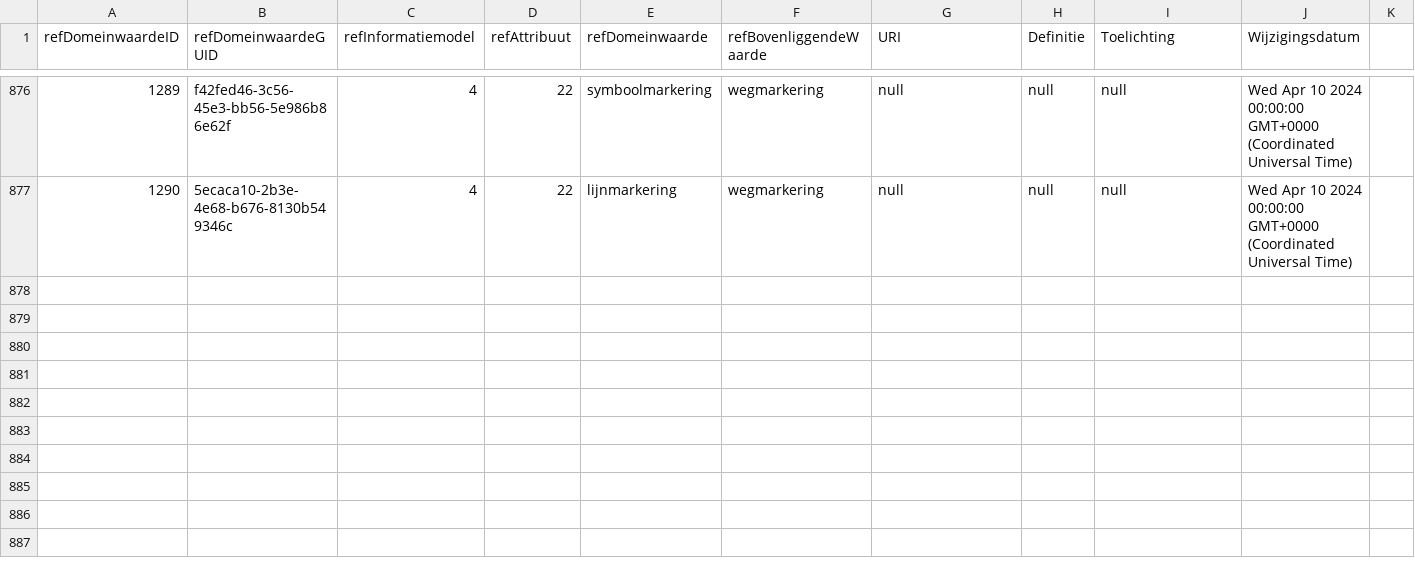
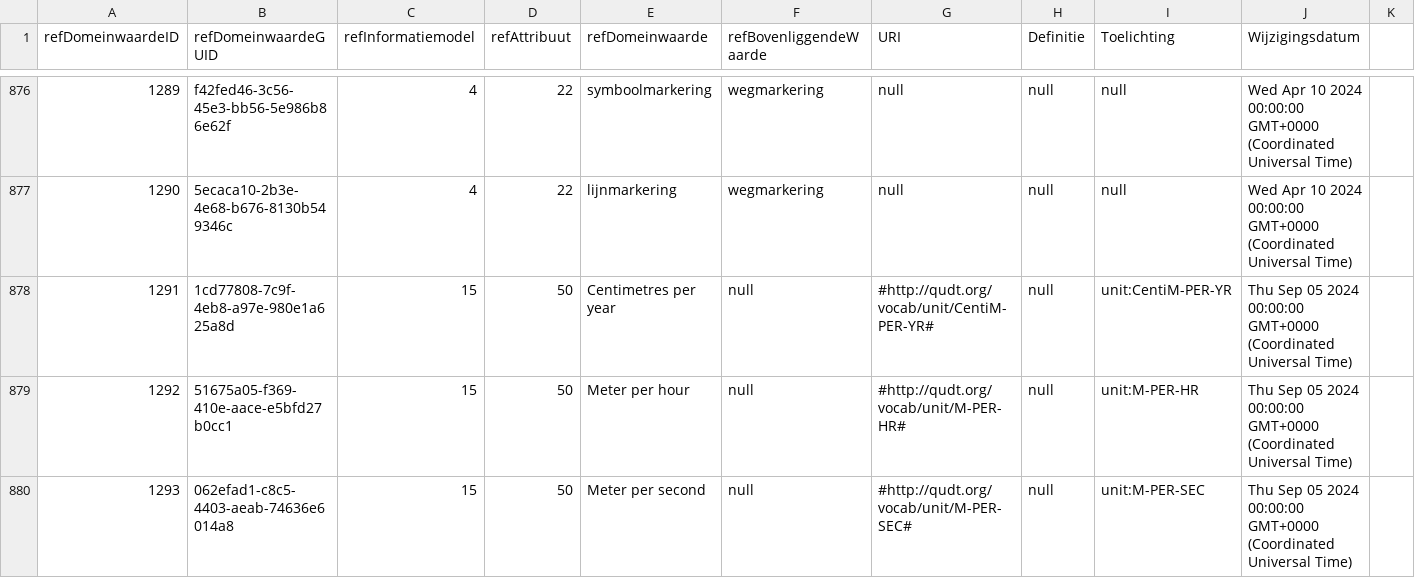
Before and after one commit to Stichting-CROW/imbor-development, a TSV file: data/tsv/refModel_Domeinwaarden.tsv, drawn as a sheet; only a part is shown, gaps mark what is left out; the diff covers the shown part only; the diff names each change by its address in the sheet, - before the commit and + after, or states it on an @@ line.

```diff
--- a/data/tsv/refModel_Domeinwaarden.tsv
+++ b/data/tsv/refModel_Domeinwaarden.tsv
+row 878: 1291 | 1cd77808-7c9f-4eb8-a97e-980e1a625a8d | 15 | 50 | Centimetres per year | null | #http://qudt.org/vocab/unit/CentiM-PER-YR# | null | unit:CentiM-PER-YR | Thu Sep 05 2024 00:00:00 GMT+0000 (Coordinated Universal Time)
+row 879: 1292 | 51675a05-f369-410e-aace-e5bfd27b0cc1 | 15 | 50 | Meter per hour | null | #http://qudt.org/vocab/unit/M-PER-HR# | null | unit:M-PER-HR | Thu Sep 05 2024 00:00:00 GMT+0000 (Coordinated Universal Time)
+row 880: 1293 | 062efad1-c8c5-4403-aeab-74636e6014a8 | 15 | 50 | Meter per second | null | #http://qudt.org/vocab/unit/M-PER-SEC# | null | unit:M-PER-SEC | Thu Sep 05 2024 00:00:00 GMT+0000 (Coordinated Universal Time)
```
Also changed, not shown: 3 added rows elsewhere in this file, data/tsv/imborKern_Hiërarchie.tsv, data/tsv/imborKern_K_KlassenAttributen.tsv, 3 other files.
